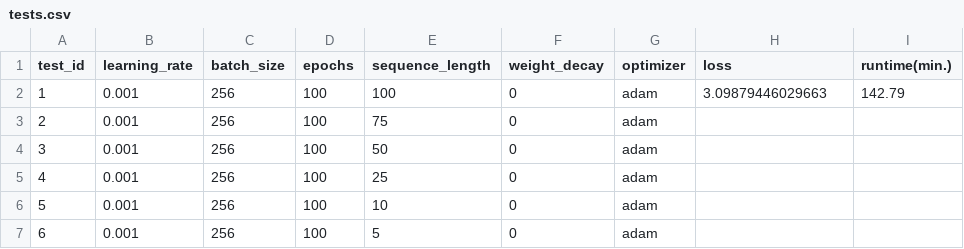
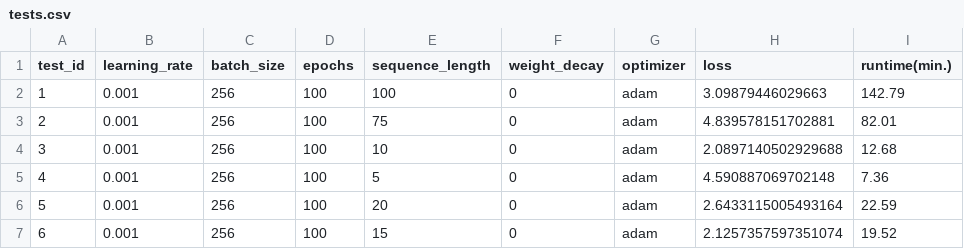
Before and after one commit to Xritsos/Music_gen, a CSV file: tests.csv, drawn as a sheet.

Commit message:
updated

```diff
--- a/tests.csv
+++ b/tests.csv
@@ -2,6 +2,6 @@ test_id,learning_rate,batch_size,epochs,sequence_length,weight_decay,optimizer,l
 1,0.001,256,100,100,0,adam,3.09879446029663,142.79
-2,0.001,256,100,75,0,adam,,
-3,0.001,256,100,50,0,adam,,
-4,0.001,256,100,25,0,adam,,
-5,0.001,256,100,10,0,adam,,
-6,0.001,256,100,5,0,adam,,
+2,0.001,256,100,75,0,adam,4.839578151702881,82.01
+3,0.001,256,100,10,0,adam,2.0897140502929688,12.68
+4,0.001,256,100,5,0,adam,4.590887069702148,7.36
+5,0.001,256,100,20,0,adam,2.6433115005493164,22.59
+6,0.001,256,100,15,0,adam,2.1257357597351074,19.52
```
